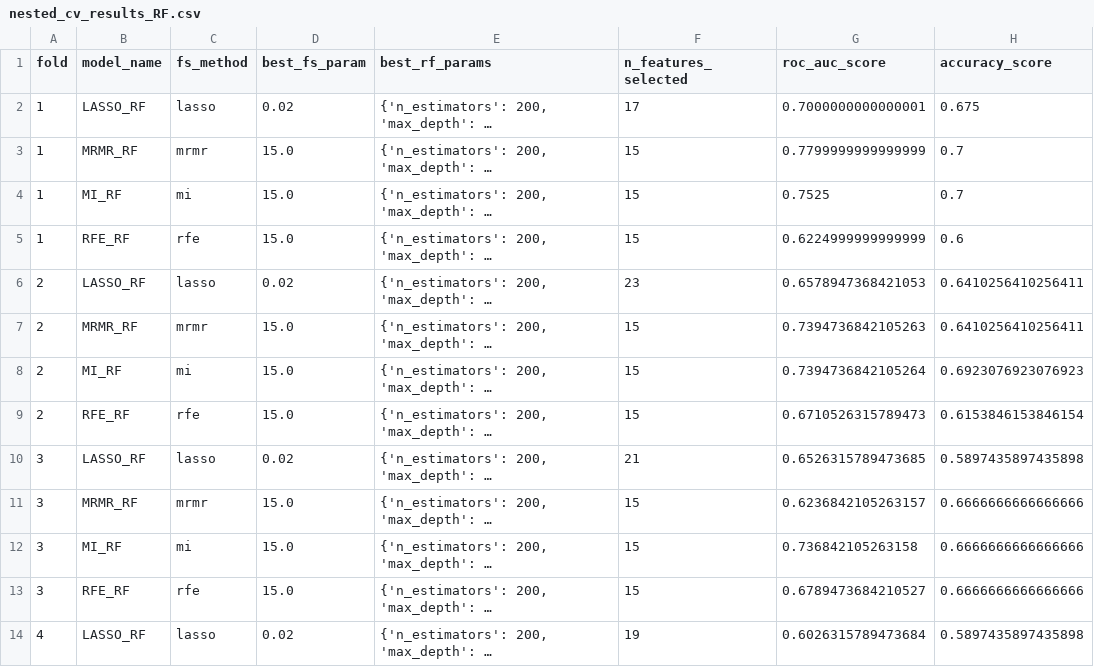
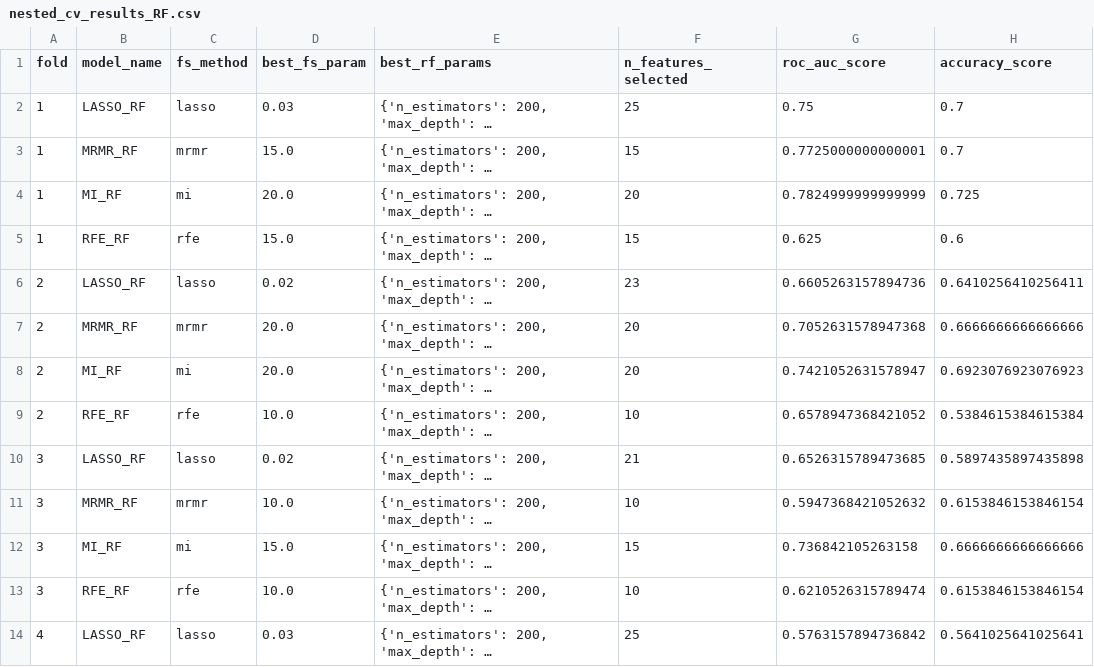
Before and after one commit to evaplanje/Project_ML_TM10011, a CSV file: nested_cv_results_RF.csv, drawn as a sheet; only a part is shown; long unchanged cells end in …; the diff covers the shown part only; the diff names each change by its address in the sheet, - before the commit and + after, or states it on an @@ line.

```diff
--- a/nested_cv_results_RF.csv
+++ b/nested_cv_results_RF.csv
-D2 (best_fs_param): 0.02
+D2 (best_fs_param): 0.03
-F2 (n_features_selected): 17
+F2 (n_features_selected): 25
-G2 (roc_auc_score): 0.7000000000000001
+G2 (roc_auc_score): 0.75
-H2 (accuracy_score): 0.675
+H2 (accuracy_score): 0.7
-G3 (roc_auc_score): 0.7799999999999999
+G3 (roc_auc_score): 0.7725000000000001
-D4 (best_fs_param): 15.0
+D4 (best_fs_param): 20.0
-F4 (n_features_selected): 15
+F4 (n_features_selected): 20
-G4 (roc_auc_score): 0.7525
+G4 (roc_auc_score): 0.7824999999999999
-H4 (accuracy_score): 0.7
+H4 (accuracy_score): 0.725
-G5 (roc_auc_score): 0.6224999999999999
+G5 (roc_auc_score): 0.625
-G6 (roc_auc_score): 0.6578947368421053
+G6 (roc_auc_score): 0.6605263157894736
-D7:D8 (best_fs_param): 15.0
+D7:D8 (best_fs_param): 20.0
-F7:F8 (n_features_selected): 15
+F7:F8 (n_features_selected): 20
-G7 (roc_auc_score): 0.7394736842105263
+G7 (roc_auc_score): 0.7052631578947368
-H7 (accuracy_score): 0.6410256410256411
+H7 (accuracy_score): 0.6666666666666666
-G8 (roc_auc_score): 0.7394736842105264
+G8 (roc_auc_score): 0.7421052631578947
-D9 (best_fs_param): 15.0
+D9 (best_fs_param): 10.0
-F9 (n_features_selected): 15
+F9 (n_features_selected): 10
-G9 (roc_auc_score): 0.6710526315789473
+G9 (roc_auc_score): 0.6578947368421052
-H9 (accuracy_score): 0.6153846153846154
+H9 (accuracy_score): 0.5384615384615384
-D11 (best_fs_param): 15.0
+D11 (best_fs_param): 10.0
-F11 (n_features_selected): 15
+F11 (n_features_selected): 10
-G11 (roc_auc_score): 0.6236842105263157
+G11 (roc_auc_score): 0.5947368421052632
-H11 (accuracy_score): 0.6666666666666666
+H11 (accuracy_score): 0.6153846153846154
-D13 (best_fs_param): 15.0
+D13 (best_fs_param): 10.0
-F13 (n_features_selected): 15
+F13 (n_features_selected): 10
-G13 (roc_auc_score): 0.6789473684210527
+G13 (roc_auc_score): 0.6210526315789474
-H13 (accuracy_score): 0.6666666666666666
+H13 (accuracy_score): 0.6153846153846154
-D14 (best_fs_param): 0.02
+D14 (best_fs_param): 0.03
-F14 (n_features_selected): 19
+F14 (n_features_selected): 25
-G14 (roc_auc_score): 0.6026315789473684
+G14 (roc_auc_score): 0.5763157894736842
-H14 (accuracy_score): 0.5897435897435898
+H14 (accuracy_score): 0.5641025641025641
```
Also changed, not shown: 17 edited cells elsewhere in this file, nested_cv_results_SVM.csv, 7 other files.
